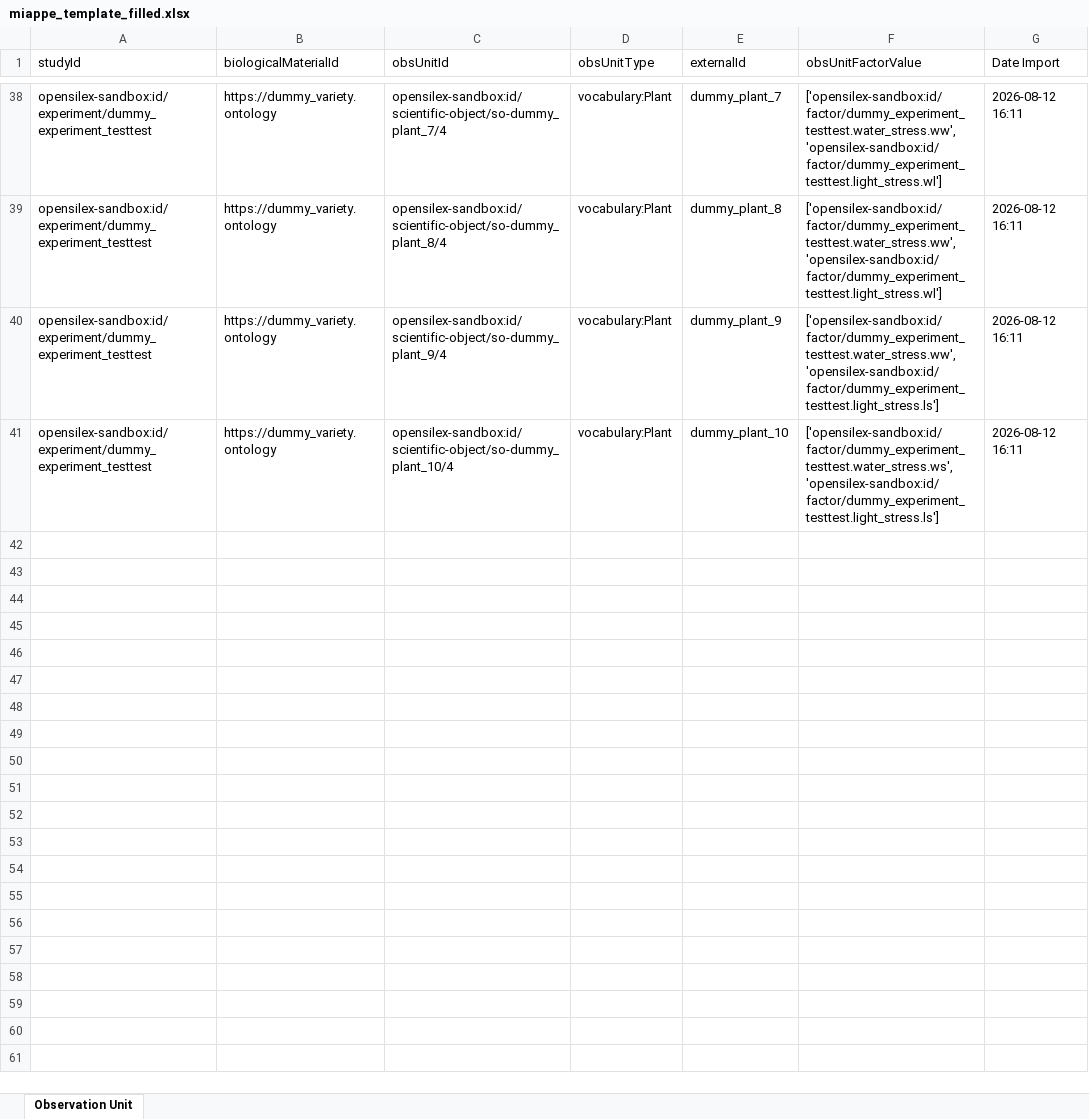
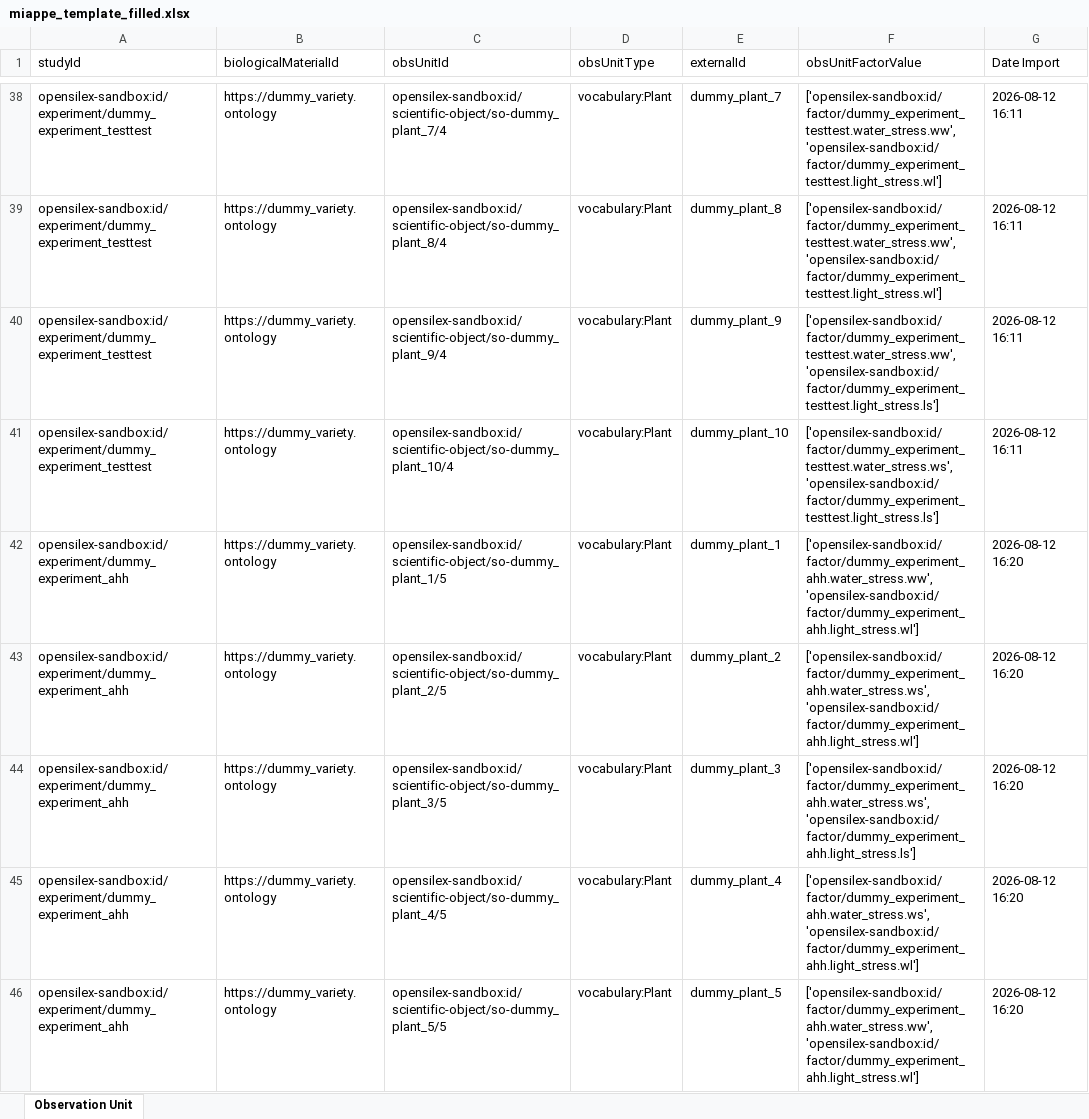
Before and after one commit to AnEdelweiss/JAQOS, an Excel workbook: exp_database/dummy_experiment/output/miappe_template_filled.xlsx, sheet Observation Unit, drawn as a sheet; only a part is shown, gaps mark what is left out; values as stored, in another font and other column widths than the file's, no borders; the diff covers the shown part only; the diff names each change by its address in the sheet, - before the commit and + after, or states it on an @@ line.

```diff
--- a/exp_database/dummy_experiment/output/miappe_template_filled.xlsx (sheet Observation Unit)
+++ b/exp_database/dummy_experiment/output/miappe_template_filled.xlsx (sheet Observation Unit)
+row 42: opensilex-sandbox:id/experiment/dummy_experiment_ahh | https://dummy_variety.ontology | opensilex-sandbox:id/scientific-object/so-dummy_plant_1/5 | vocabulary:Plant | dummy_plant_1 | ['opensilex-sandbox:id/factor/dummy_experiment_ahh.water_stress.ww', 'opensilex-sandbox:id/factor/dummy_experiment_ahh.light_stress.wl'] | 2026-08-12 16:20
+row 43: opensilex-sandbox:id/experiment/dummy_experiment_ahh | https://dummy_variety.ontology | opensilex-sandbox:id/scientific-object/so-dummy_plant_2/5 | vocabulary:Plant | dummy_plant_2 | ['opensilex-sandbox:id/factor/dummy_experiment_ahh.water_stress.ws', 'opensilex-sandbox:id/factor/dummy_experiment_ahh.light_stress.wl'] | 2026-08-12 16:20
+row 44: opensilex-sandbox:id/experiment/dummy_experiment_ahh | https://dummy_variety.ontology | opensilex-sandbox:id/scientific-object/so-dummy_plant_3/5 | vocabulary:Plant | dummy_plant_3 | ['opensilex-sandbox:id/factor/dummy_experiment_ahh.water_stress.ws', 'opensilex-sandbox:id/factor/dummy_experiment_ahh.light_stress.ls'] | 2026-08-12 16:20
+row 45: opensilex-sandbox:id/experiment/dummy_experiment_ahh | https://dummy_variety.ontology | opensilex-sandbox:id/scientific-object/so-dummy_plant_4/5 | vocabulary:Plant | dummy_plant_4 | ['opensilex-sandbox:id/factor/dummy_experiment_ahh.water_stress.ws', 'opensilex-sandbox:id/factor/dummy_experiment_ahh.light_stress.wl'] | 2026-08-12 16:20
+row 46: opensilex-sandbox:id/experiment/dummy_experiment_ahh | https://dummy_variety.ontology | opensilex-sandbox:id/scientific-object/so-dummy_plant_5/5 | vocabulary:Plant | dummy_plant_5 | ['opensilex-sandbox:id/factor/dummy_experiment_ahh.water_stress.ww', 'opensilex-sandbox:id/factor/dummy_experiment_ahh.light_stress.wl'] | 2026-08-12 16:20
```
Also changed, not shown: 5 added rows elsewhere in this sheet, exp_database/dummy_experiment/RGB1_tabular_data.xlsx, exp_database/dummy_experiment/filled_exemple_Miappe_Template.xlsx, 25 other files.
